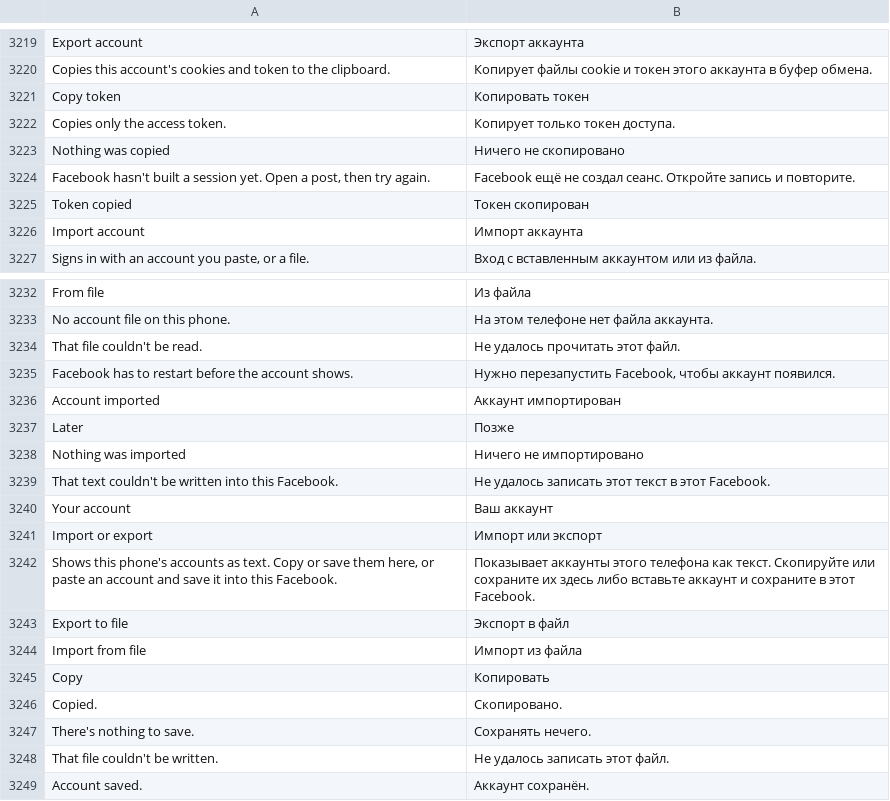
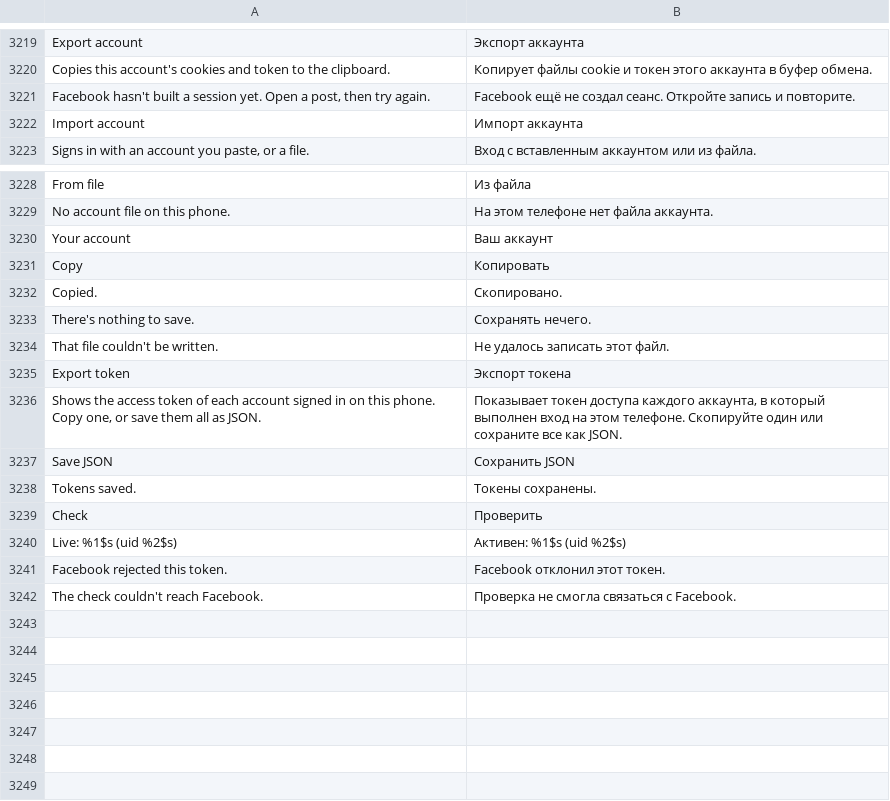
Before and after one commit to SysAdminDoc/HushFacebook, a TSV file: extensions/shared/library/src/main/l10n/ru.tsv, drawn as a sheet; only a part is shown, gaps mark what is left out.

```diff
--- a/extensions/shared/library/src/main/l10n/ru.tsv
+++ b/extensions/shared/library/src/main/l10n/ru.tsv
@@ -3220,7 +3220,3 @@ Export account	Экспорт аккаунта
 Copies this account's cookies and token to the clipboard.	Копирует файлы cookie и токен этого аккаунта в буфер обмена.
-Copy token	Копировать токен
-Copies only the access token.	Копирует только токен доступа.
-Nothing was copied	Ничего не скопировано
 Facebook hasn't built a session yet. Open a post, then try again.	Facebook ещё не создал сеанс. Откройте запись и повторите.
-Token copied	Токен скопирован
 Import account	Импорт аккаунта
@@ -3233,13 +3229,3 @@ From file	Из файла
 No account file on this phone.	На этом телефоне нет файла аккаунта.
-That file couldn't be read.	Не удалось прочитать этот файл.
-Facebook has to restart before the account shows.	Нужно перезапустить Facebook, чтобы аккаунт появился.
-Account imported	Аккаунт импортирован
-Later	Позже
-Nothing was imported	Ничего не импортировано
-That text couldn't be written into this Facebook.	Не удалось записать этот текст в этот Facebook.
 Your account	Ваш аккаунт
-Import or export	Импорт или экспорт
-Shows this phone's accounts as text. Copy or save them here, or paste an account and save it into this Facebook.	Показывает аккаунты этого телефона как текст. Скопируйте или сохраните их здесь либо вставьте аккаунт и сохраните в этот Facebook.
-Export to file	Экспорт в файл
-Import from file	Импорт из файла
 Copy	Копировать
@@ -3248,2 +3234,9 @@ There's nothing to save.	Сохранять нечего.
 That file couldn't be written.	Не удалось записать этот файл.
-Account saved.	Аккаунт сохранён.
+Export token	Экспорт токена
+Shows the access token of each account signed in on this phone. Copy one, or save them all as JSON.	Показывает токен доступа каждого аккаунта, в который выполнен вход на этом телефоне. Скопируйте один или сохраните все как JSON.
+Save JSON	Сохранить JSON
+Tokens saved.	Токены сохранены.
+Check	Проверить
+Live: %1$s (uid %2$s)	Активен: %1$s (uid %2$s)
+Facebook rejected this token.	Facebook отклонил этот токен.
+The check couldn't reach Facebook.	Проверка не смогла связаться с Facebook.
```
Also changed, not shown: extensions/shared/library/src/main/l10n/ar.tsv, extensions/shared/library/src/main/l10n/ko.tsv, 30 other files.
